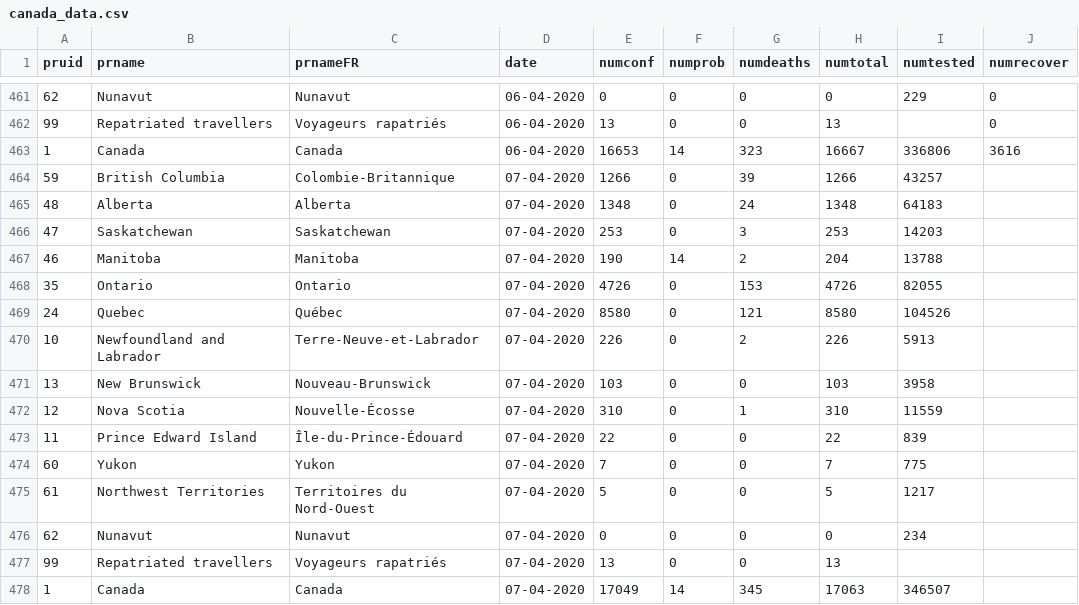
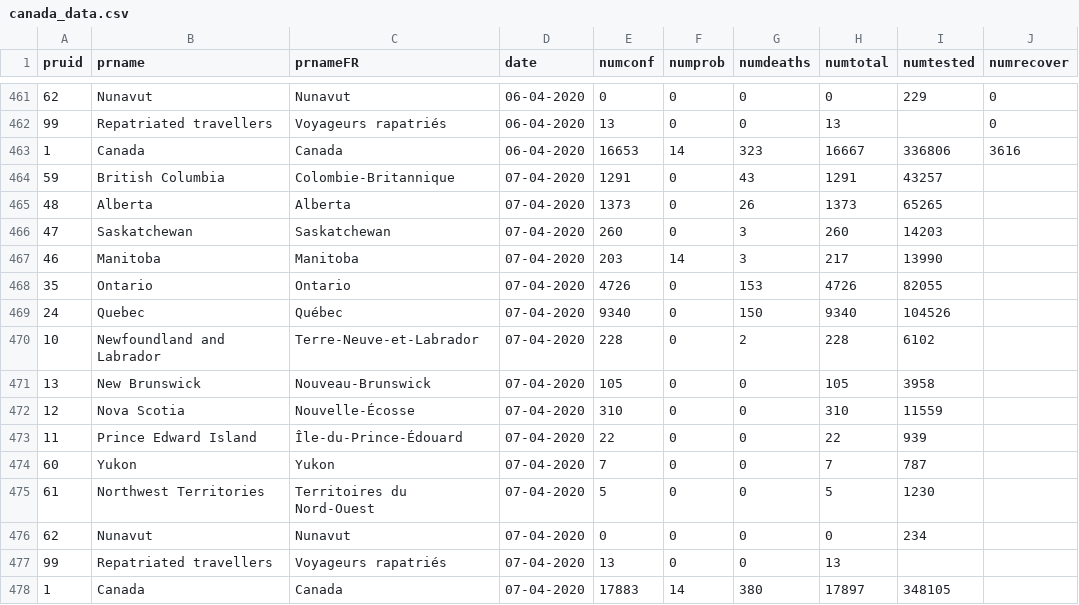
Before and after one commit to Russell-Pollari/ontario-covid19, a CSV file: data/raw/canada_data.csv, drawn as a sheet; only a part is shown, gaps mark what is left out; the diff names each change by its address in the sheet, - before the commit and + after, or states it on an @@ line.

Commit message:
Update data

```diff
--- a/data/raw/canada_data.csv
+++ b/data/raw/canada_data.csv
-E464 (numconf): 1266
+E464 (numconf): 1291
-G464 (numdeaths): 39
+G464 (numdeaths): 43
-H464 (numtotal): 1266
+H464 (numtotal): 1291
-E465 (numconf): 1348
+E465 (numconf): 1373
-G465 (numdeaths): 24
+G465 (numdeaths): 26
-H465 (numtotal): 1348
+H465 (numtotal): 1373
-I465 (numtested): 64183
+I465 (numtested): 65265
-E466 (numconf): 253
+E466 (numconf): 260
-H466 (numtotal): 253
+H466 (numtotal): 260
-E467 (numconf): 190
+E467 (numconf): 203
-G467 (numdeaths): 2
+G467 (numdeaths): 3
-H467 (numtotal): 204
+H467 (numtotal): 217
-I467 (numtested): 13788
+I467 (numtested): 13990
-E469 (numconf): 8580
+E469 (numconf): 9340
-G469 (numdeaths): 121
+G469 (numdeaths): 150
-H469 (numtotal): 8580
+H469 (numtotal): 9340
-E470 (numconf): 226
+E470 (numconf): 228
-H470 (numtotal): 226
+H470 (numtotal): 228
-I470 (numtested): 5913
+I470 (numtested): 6102
-E471 (numconf): 103
+E471 (numconf): 105
-H471 (numtotal): 103
+H471 (numtotal): 105
-G472 (numdeaths): 1
+G472 (numdeaths): 0
-I473 (numtested): 839
+I473 (numtested): 939
-I474 (numtested): 775
+I474 (numtested): 787
-I475 (numtested): 1217
+I475 (numtested): 1230
-E478 (numconf): 17049
+E478 (numconf): 17883
-G478 (numdeaths): 345
+G478 (numdeaths): 380
-H478 (numtotal): 17063
+H478 (numtotal): 17897
-I478 (numtested): 346507
+I478 (numtested): 348105
```
Also changed, not shown: 5 other files.
